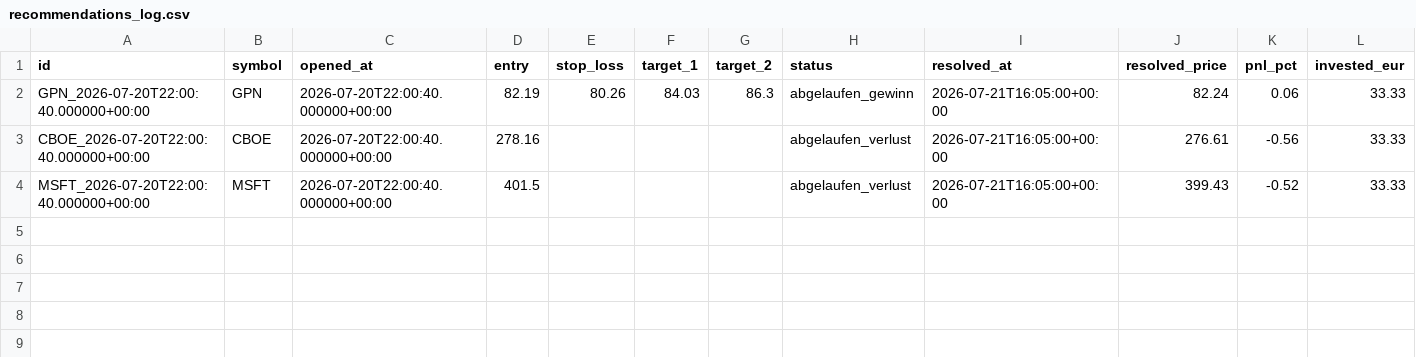
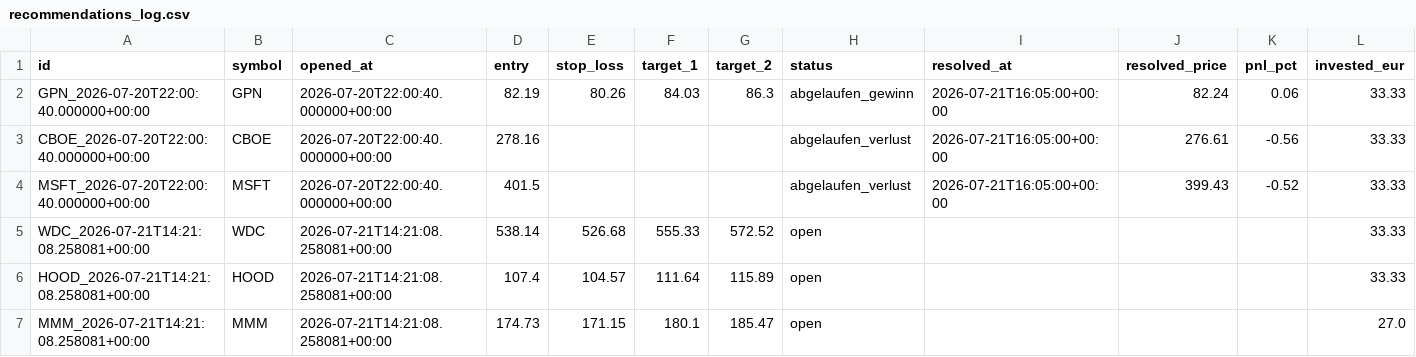
Before and after one commit to luiswolny-dot/Trading-Gehirn, a CSV file: data/recommendations_log.csv, drawn as a sheet; the diff names each change by its address in the sheet, - before the commit and + after, or states it on an @@ line.

```diff
--- a/data/recommendations_log.csv
+++ b/data/recommendations_log.csv
+row 5: WDC_2026-07-21T14:21:08.258081+00:00 | WDC | 2026-07-21T14:21:08.258081+00:00 | 538.14 | 526.68 | 555.33 | 572.52 | open |  |  |  | 33.33
+row 6: HOOD_2026-07-21T14:21:08.258081+00:00 | HOOD | 2026-07-21T14:21:08.258081+00:00 | 107.4 | 104.57 | 111.64 | 115.89 | open |  |  |  | 33.33
+row 7: MMM_2026-07-21T14:21:08.258081+00:00 | MMM | 2026-07-21T14:21:08.258081+00:00 | 174.73 | 171.15 | 180.1 | 185.47 | open |  |  |  | 27.0
```
Also changed, not shown: 37 other files.
